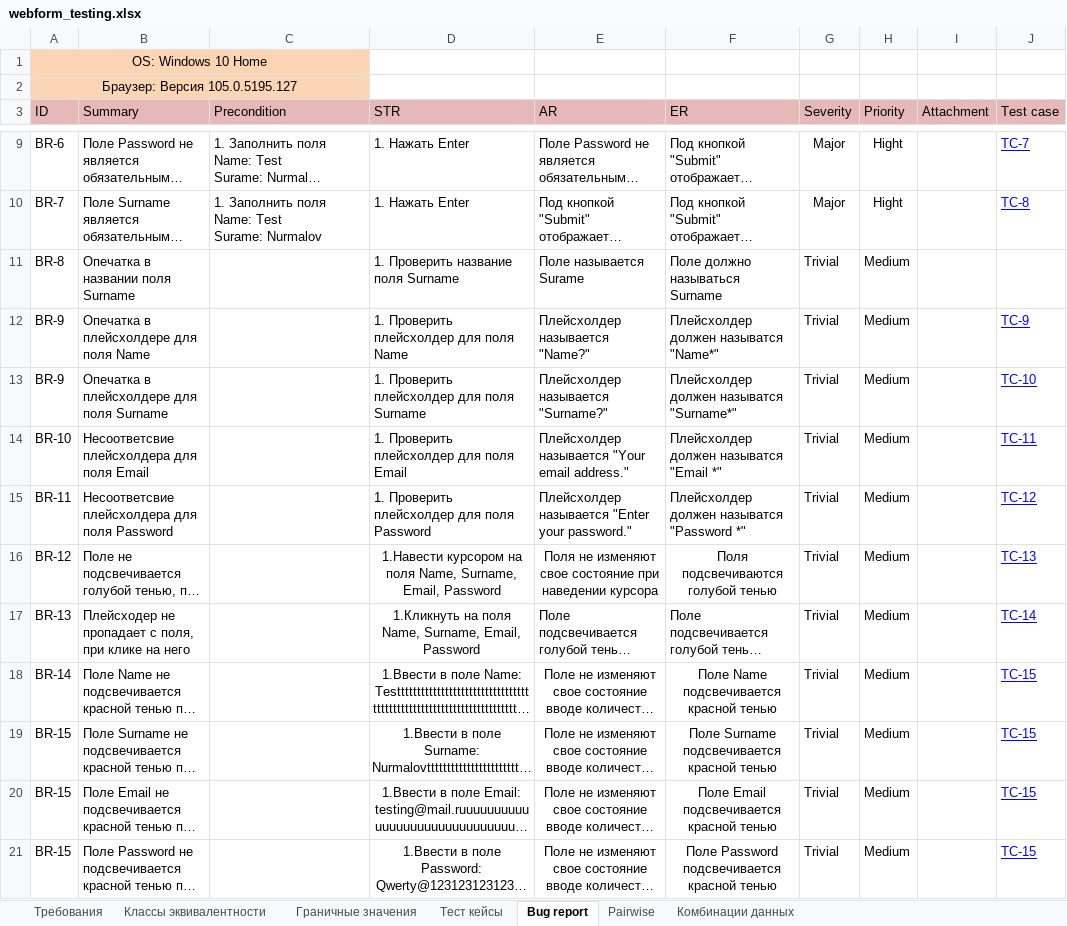
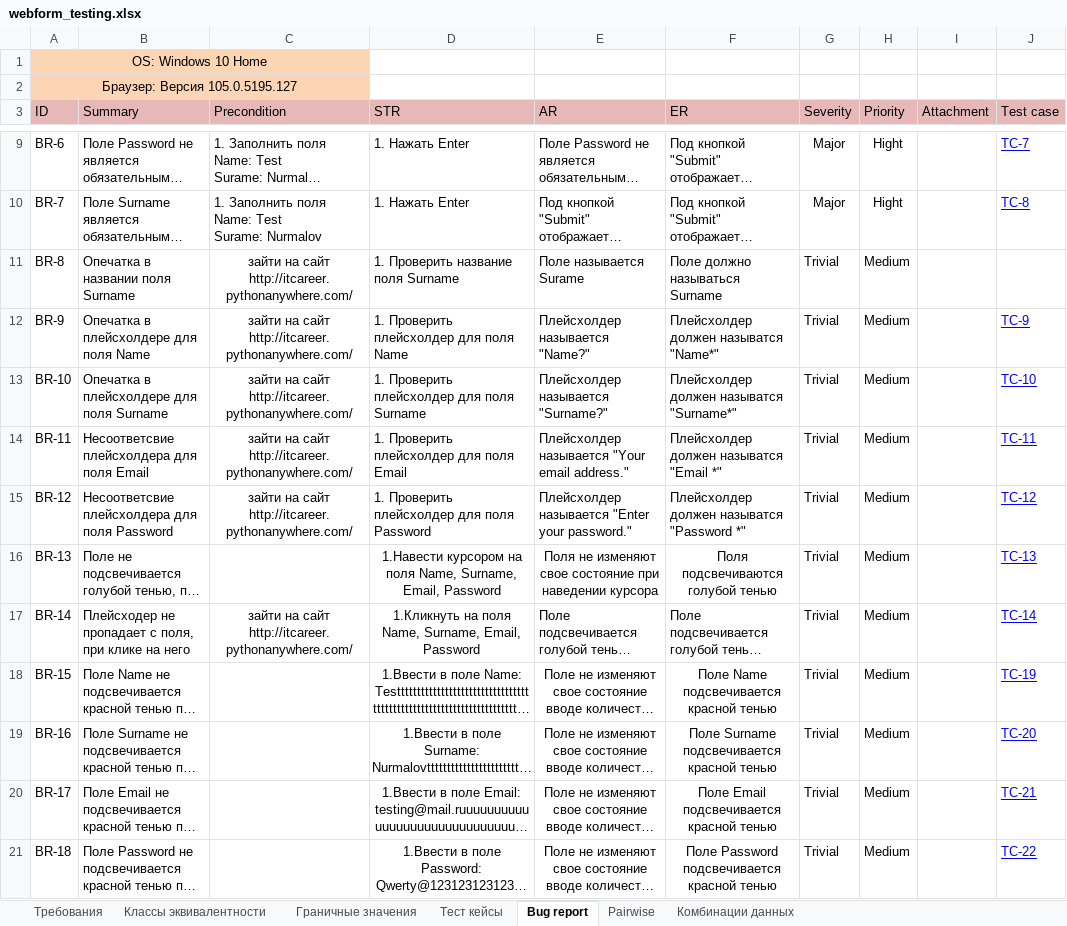
Before and after one commit to KunxY174/Web-testing, an Excel workbook: webform_testing.xlsx, sheet Bug report, drawn as a sheet; only a part is shown, gaps mark what is left out; long unchanged cells end in …; values as stored, in another font and other column widths than the file's, no borders; charts and pictures not drawn; ↵ is a line break in a cell; the diff covers the shown part only; the diff names each change by its address in the sheet, - before the commit and + after, or states it on an @@ line.

```diff
--- a/webform_testing.xlsx (sheet Bug report)
+++ b/webform_testing.xlsx (sheet Bug report)
-C11:C15 (Precondition): (empty)
+C11:C15 (Precondition): зайти на сайт ↵ http://itcareer.pythonanywhere.com/
-A13 (ID): BR-9
+A13 (ID): BR-10
-A14 (ID): BR-10
+A14 (ID): BR-11
-A15 (ID): BR-11
+A15 (ID): BR-12
-A16 (ID): BR-12
+A16 (ID): BR-13
-A17 (ID): BR-13
+A17 (ID): BR-14
-C17 (Precondition): (empty)
+C17 (Precondition): зайти на сайт ↵ http://itcareer.pythonanywhere.com/
-A18 (ID): BR-14
+A18 (ID): BR-15
-J18 (Test case): TC-15
+J18 (Test case): TC-19
-A19 (ID): BR-15
+A19 (ID): BR-16
-J19 (Test case): TC-15
+J19 (Test case): TC-20
-A20 (ID): BR-15
+A20 (ID): BR-17
-J20 (Test case): TC-15
+J20 (Test case): TC-21
-A21 (ID): BR-15
+A21 (ID): BR-18
-J21 (Test case): TC-15
+J21 (Test case): TC-22
```
Also changed, not shown: 61 added rows and 9 edited cells elsewhere in this sheet, sheet Тест кейсы, sheet Комбинации данных, sheet Pairwise, sheet Требования.
